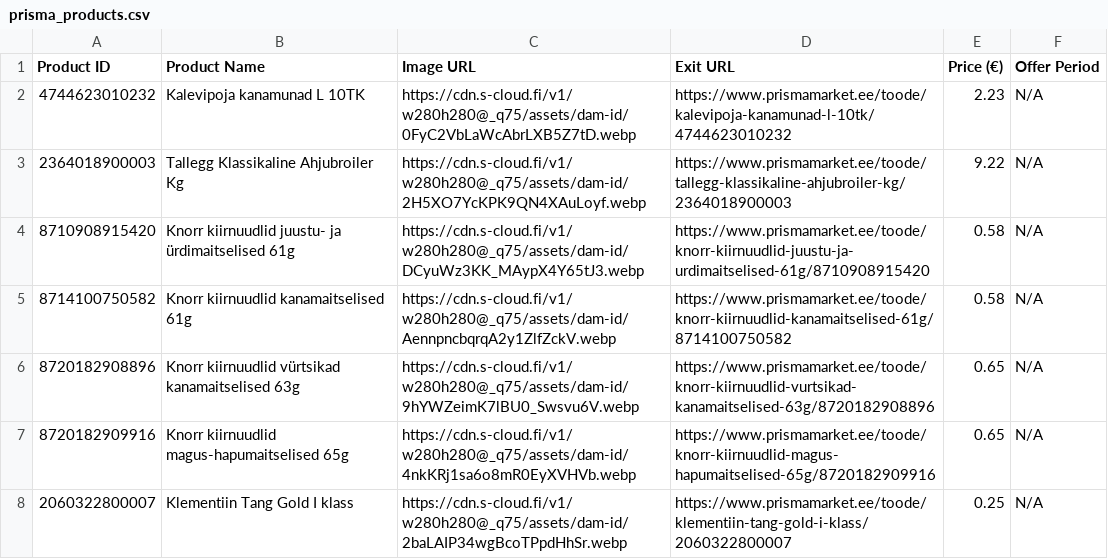
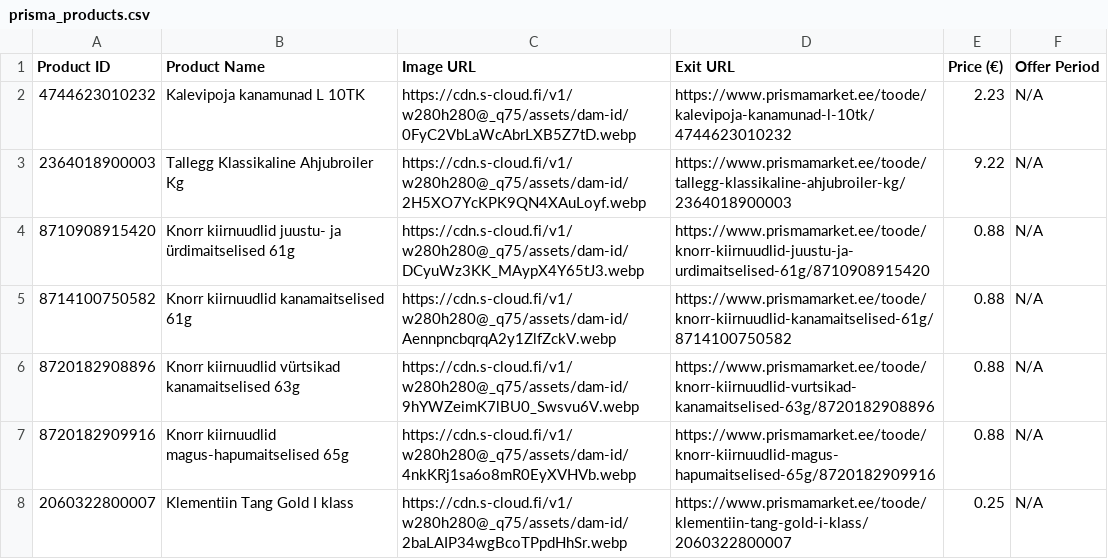
Before and after one commit to tanelneemoja/test, a CSV file: prisma_products.csv, drawn as a sheet.

```diff
--- a/prisma_products.csv
+++ b/prisma_products.csv
@@ -3,6 +3,6 @@ Product ID,Product Name,Image URL,Exit URL,Price (€),Offer Period
 2364018900003,Tallegg Klassikaline Ahjubroiler Kg,https://cdn.s-cloud.fi/v1/w280h280@_q75/assets/dam-id/2H5XO7YcKPK9QN4XAuLoyf.webp,https://www.prismamarket.ee/toode/tallegg-klassikaline-ahjubroiler-kg/2364018900003,9.22,N/A
-8710908915420,Knorr kiirnuudlid juustu- ja ürdimaitselised 61g,https://cdn.s-cloud.fi/v1/w280h280@_q75/assets/dam-id/DCyuWz3KK_MAypX4Y65tJ3.webp,https://www.prismamarket.ee/toode/knorr-kiirnuudlid-juustu-ja-urdimaitselised-61g/8710908915420,0.58,N/A
-8714100750582,Knorr kiirnuudlid kanamaitselised 61g,https://cdn.s-cloud.fi/v1/w280h280@_q75/assets/dam-id/AennpncbqrqA2y1ZlfZckV.webp,https://www.prismamarket.ee/toode/knorr-kiirnuudlid-kanamaitselised-61g/8714100750582,0.58,N/A
-8720182908896,Knorr kiirnuudlid vürtsikad kanamaitselised 63g,https://cdn.s-cloud.fi/v1/w280h280@_q75/assets/dam-id/9hYWZeimK7lBU0_Swsvu6V.webp,https://www.prismamarket.ee/toode/knorr-kiirnuudlid-vurtsikad-kanamaitselised-63g/8720182908896,0.65,N/A
-8720182909916,Knorr kiirnuudlid magus-hapumaitselised 65g,https://cdn.s-cloud.fi/v1/w280h280@_q75/assets/dam-id/4nkKRj1sa6o8mR0EyXVHVb.webp,https://www.prismamarket.ee/toode/knorr-kiirnuudlid-magus-hapumaitselised-65g/8720182909916,0.65,N/A
+8710908915420,Knorr kiirnuudlid juustu- ja ürdimaitselised 61g,https://cdn.s-cloud.fi/v1/w280h280@_q75/assets/dam-id/DCyuWz3KK_MAypX4Y65tJ3.webp,https://www.prismamarket.ee/toode/knorr-kiirnuudlid-juustu-ja-urdimaitselised-61g/8710908915420,0.88,N/A
+8714100750582,Knorr kiirnuudlid kanamaitselised 61g,https://cdn.s-cloud.fi/v1/w280h280@_q75/assets/dam-id/AennpncbqrqA2y1ZlfZckV.webp,https://www.prismamarket.ee/toode/knorr-kiirnuudlid-kanamaitselised-61g/8714100750582,0.88,N/A
+8720182908896,Knorr kiirnuudlid vürtsikad kanamaitselised 63g,https://cdn.s-cloud.fi/v1/w280h280@_q75/assets/dam-id/9hYWZeimK7lBU0_Swsvu6V.webp,https://www.prismamarket.ee/toode/knorr-kiirnuudlid-vurtsikad-kanamaitselised-63g/8720182908896,0.88,N/A
+8720182909916,Knorr kiirnuudlid magus-hapumaitselised 65g,https://cdn.s-cloud.fi/v1/w280h280@_q75/assets/dam-id/4nkKRj1sa6o8mR0EyXVHVb.webp,https://www.prismamarket.ee/toode/knorr-kiirnuudlid-magus-hapumaitselised-65g/8720182909916,0.88,N/A
 2060322800007,Klementiin Tang Gold I klass,https://cdn.s-cloud.fi/v1/w280h280@_q75/assets/dam-id/2baLAIP34wgBcoTPpdHhSr.webp,https://www.prismamarket.ee/toode/klementiin-tang-gold-i-klass/2060322800007,0.25,N/A
```
